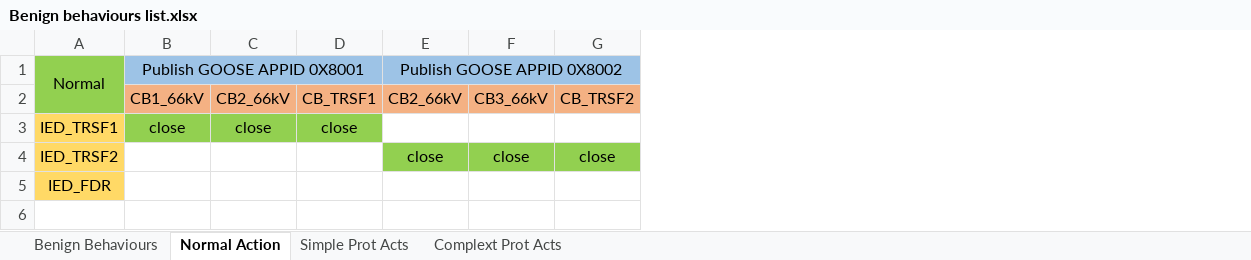
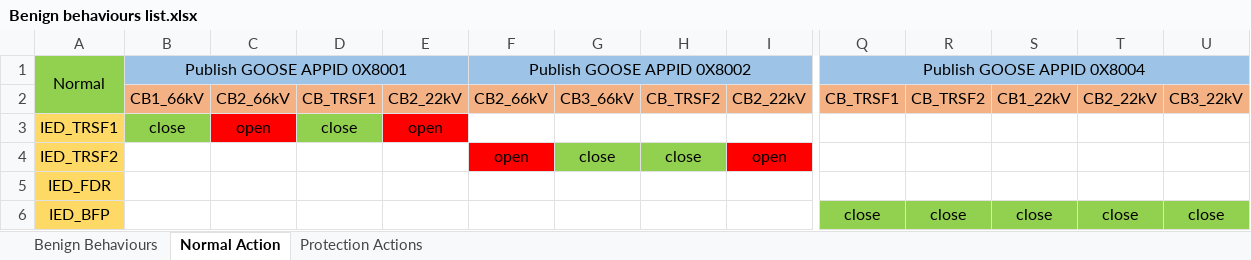
Before and after one commit to kaitoray/Stage2, an Excel workbook: Testbed/Benign behaviours list.xlsx, sheet Normal Action, drawn as a sheet; only a part is shown, gaps mark what is left out; values as stored, in another font and other column widths than the file's, no borders; addresses are those after the commit; rows hold the shown columns only; the diff names each change by its address in the sheet, - before the commit and + after, or states it on an @@ line.

```diff
--- a/Testbed/Benign behaviours list.xlsx (sheet Normal Action)
+++ b/Testbed/Benign behaviours list.xlsx (sheet Normal Action)
-sheet tab: Simple Prot Acts
+sheet tab: Protection Actions
-sheet tab: Complext Prot Acts
+column E, rows 2-3: CB2_22kV | open
+column I, rows 2-4: CB2_22kV |  | open
+column Q, rows 1-2: Publish GOOSE APPID 0X8004 | CB_TRSF1
+column R, row 2: CB_TRSF2
+column S, row 2: CB1_22kV
+column T, row 2: CB2_22kV
+column U, row 2: CB3_22kV
-C3: close
+C3: open
-C3 fill: #92D050
+C3 fill: #FF0000
-F4: close
+F4: open
-F4 fill: #92D050
+F4 fill: #FF0000
+row 6: IED_BFP |  |  |  |  |  |  |  |  | close | close | close | close | close
```
Also changed, not shown: sheet Protection Actions, sheet Benign Behaviours, Testbed/CB Trip logics.xlsx, 3 other files.
